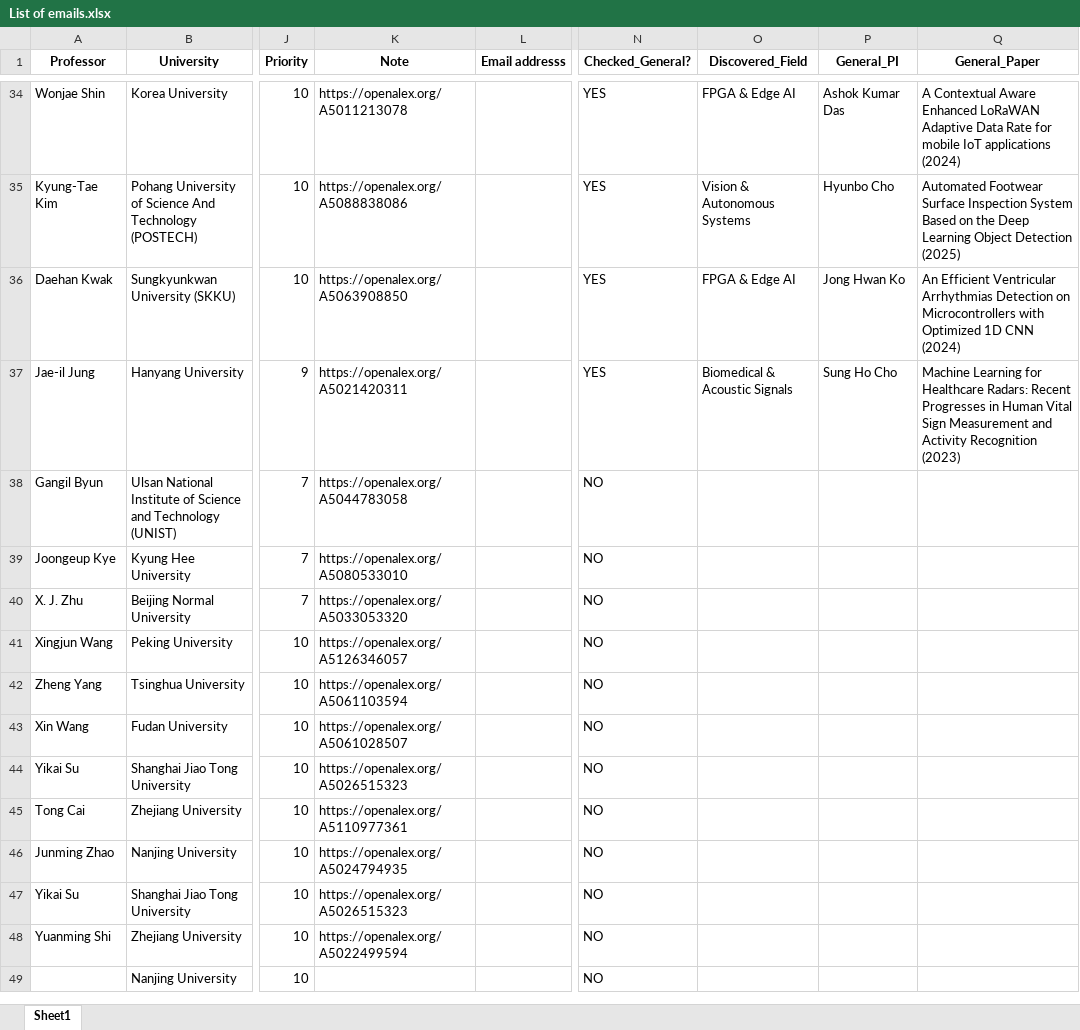
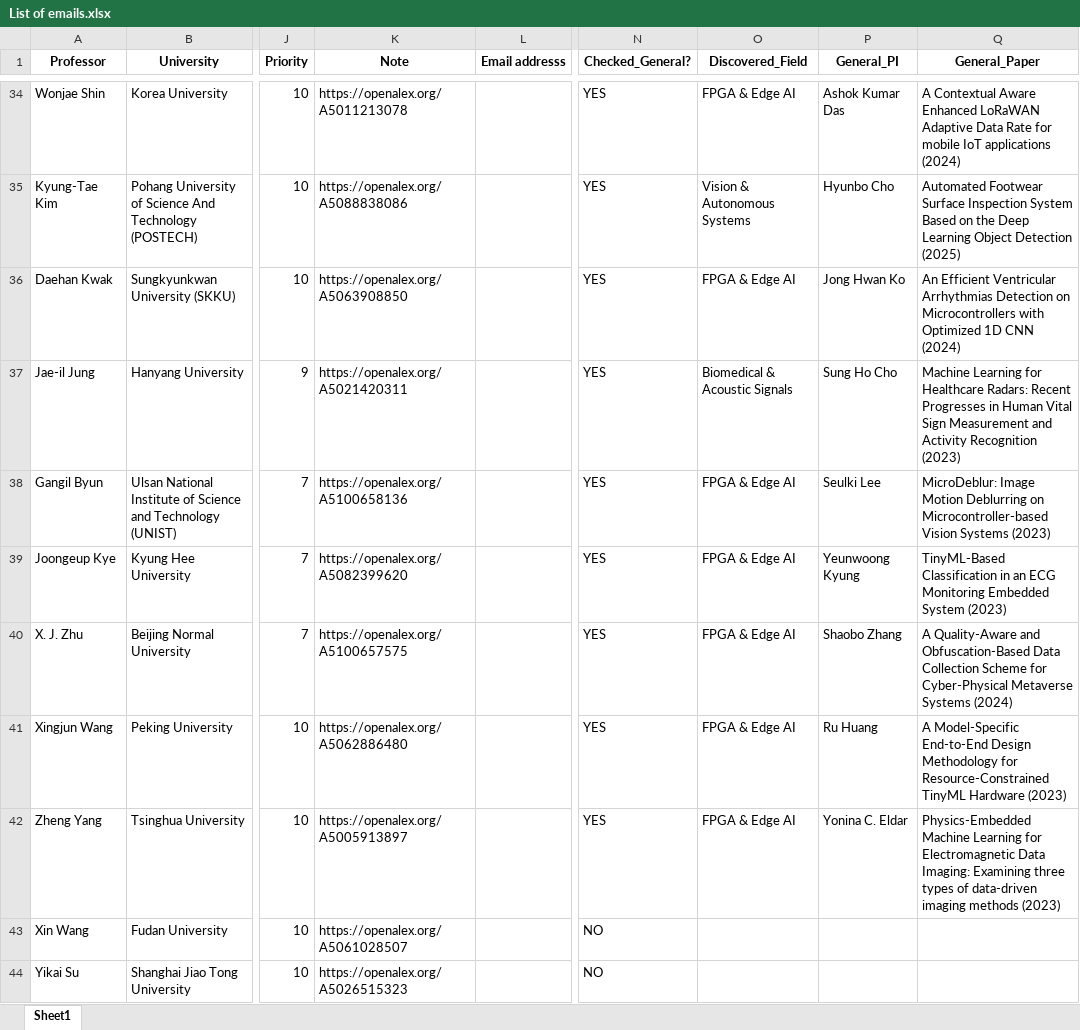
Before and after one commit to Dara-Zahedii/phd-lead-finder, an Excel workbook: List of emails.xlsx, sheet Sheet1, drawn as a sheet; only a part is shown, gaps mark what is left out; the shorter side is filled out with more unchanged rows; values as stored, in another font and other column widths than the file's, no borders; the diff names each change by its address in the sheet, - before the commit and + after, or states it on an @@ line.

```diff
--- a/List of emails.xlsx (sheet Sheet1)
+++ b/List of emails.xlsx (sheet Sheet1)
-K38 (Note): https://openalex.org/A5044783058
+K38 (Note): https://openalex.org/A5100658136
-N38:N42 (Checked_General?): NO
+N38:N42 (Checked_General?): YES
-O38:O42 (Discovered_Field): (empty)
+O38:O42 (Discovered_Field): FPGA & Edge AI
-P38 (General_PI): (empty)
+P38 (General_PI): Seulki Lee
-Q38 (General_Paper): (empty)
+Q38 (General_Paper): MicroDeblur: Image Motion Deblurring on Microcontroller-based Vision Systems (2023)
-K39 (Note): https://openalex.org/A5080533010
+K39 (Note): https://openalex.org/A5082399620
-P39 (General_PI): (empty)
+P39 (General_PI): Yeunwoong Kyung
-Q39 (General_Paper): (empty)
+Q39 (General_Paper): TinyML-Based Classification in an ECG Monitoring Embedded System (2023)
-K40 (Note): https://openalex.org/A5033053320
+K40 (Note): https://openalex.org/A5100657575
-P40 (General_PI): (empty)
+P40 (General_PI): Shaobo Zhang
-Q40 (General_Paper): (empty)
+Q40 (General_Paper): A Quality-Aware and Obfuscation-Based Data Collection Scheme for Cyber-Physical Metaverse Systems (2024)
-K41 (Note): https://openalex.org/A5126346057
+K41 (Note): https://openalex.org/A5062886480
-P41 (General_PI): (empty)
+P41 (General_PI): Ru Huang
-Q41 (General_Paper): (empty)
+Q41 (General_Paper): A Model-Specific End-to-End Design Methodology for Resource-Constrained TinyML Hardware (2023)
-K42 (Note): https://openalex.org/A5061103594
+K42 (Note): https://openalex.org/A5005913897
-P42 (General_PI): (empty)
+P42 (General_PI): Yonina C. Eldar
-Q42 (General_Paper): (empty)
+Q42 (General_Paper): Physics-Embedded Machine Learning for Electromagnetic Data Imaging: Examining three types of data-driven imaging methods (2023)
```
